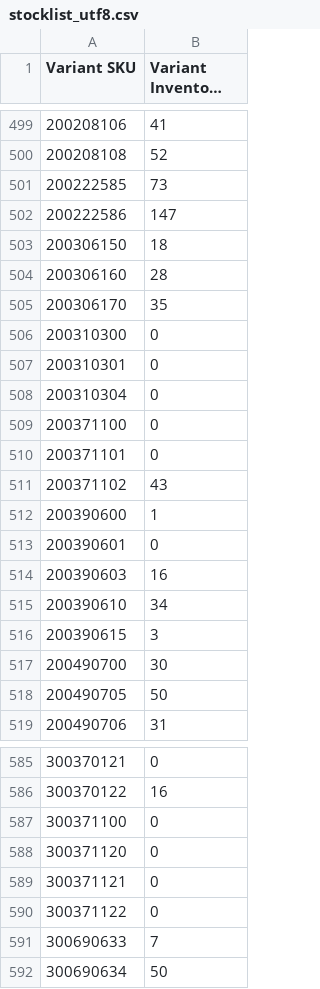
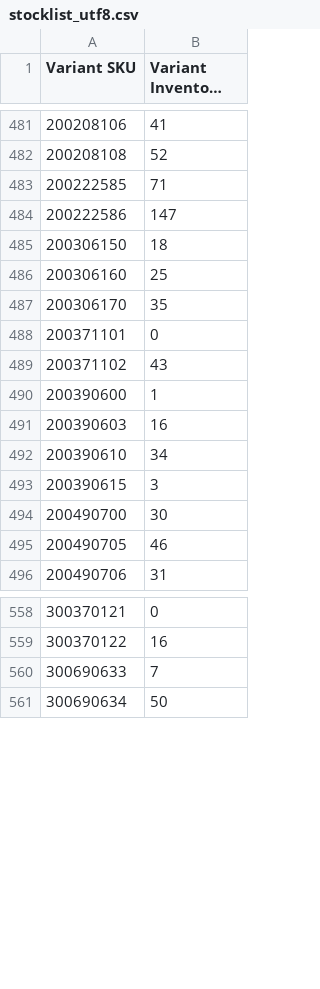
Before and after one commit to stevenlangeshops/inventory_feed_danform, a CSV file: stocklist_utf8.csv, drawn as a sheet; only a part is shown, gaps mark what is left out; long unchanged cells end in …; removed rows and columns are numbered as before the commit, all else as after; the diff covers the shown part only; the diff names each change by its address in the sheet, - before the commit and + after, or states it on an @@ line.

```diff
--- a/stocklist_utf8.csv
+++ b/stocklist_utf8.csv
-B483 (Variant Inventory Qty): 73
+B483 (Variant Inventory Qty): 71
-B486 (Variant Inventory Qty): 28
+B486 (Variant Inventory Qty): 25
-row 506: 200310300 | 0
-row 507: 200310301 | 0
-row 508: 200310304 | 0
-row 509: 200371100 | 0
-row 513: 200390601 | 0
-B495 (Variant Inventory Qty): 50
+B495 (Variant Inventory Qty): 46
-row 587: 300371100 | 0
-row 588: 300371120 | 0
-row 589: 300371121 | 0
-row 590: 300371122 | 0
```
Also changed, not shown: 24 removed rows and 43 edited cells elsewhere in this file.
